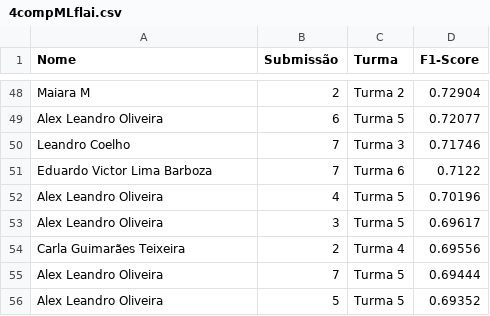
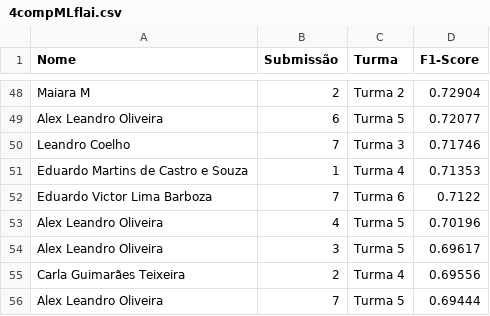
Before and after one commit to gitflai/ranking, a CSV file: 4compMLflai.csv, drawn as a sheet; only a part is shown, gaps mark what is left out; the shorter side is filled out with more unchanged rows.

```diff
--- a/4compMLflai.csv
+++ b/4compMLflai.csv
@@ -50,2 +50,3 @@ Alex Leandro Oliveira,6,Turma 5,0.72077
 Leandro Coelho,7,Turma 3,0.71746
+Eduardo Martins de Castro e Souza,1,Turma 4,0.71353
 Eduardo Victor Lima Barboza,7,Turma 6,0.7122
```
Also changed, not shown: 4compMLflairank.csv.
